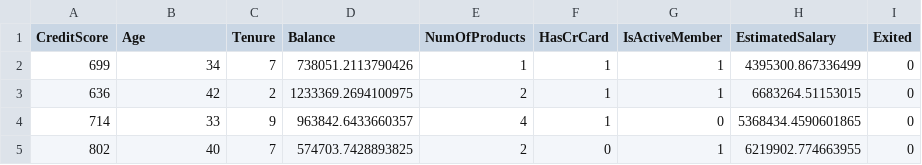
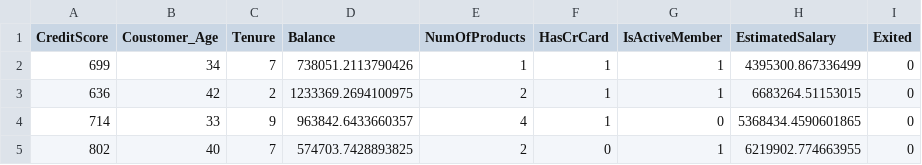
Before and after one commit to Pulkit2503/Bank_Churn_Project_ML, a CSV file: bank_churn_data.csv, drawn as a sheet; only a part is shown.

Commit message:
This is my first change

```diff
--- a/bank_churn_data.csv
+++ b/bank_churn_data.csv
@@ -1,2 +1,2 @@
-CreditScore,Age,Tenure,Balance,NumOfProducts,HasCrCard,IsActiveMember,EstimatedSalary,Exited
+CreditScore,Coustomer_Age,Tenure,Balance,NumOfProducts,HasCrCard,IsActiveMember,EstimatedSalary,Exited
 699,34,7,738051.2113790426,1,1,1,4395300.867336499,0
```
